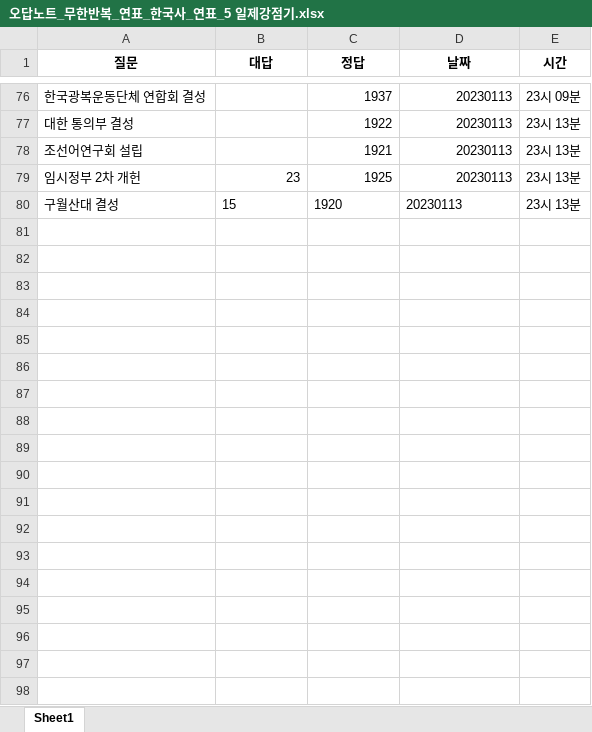
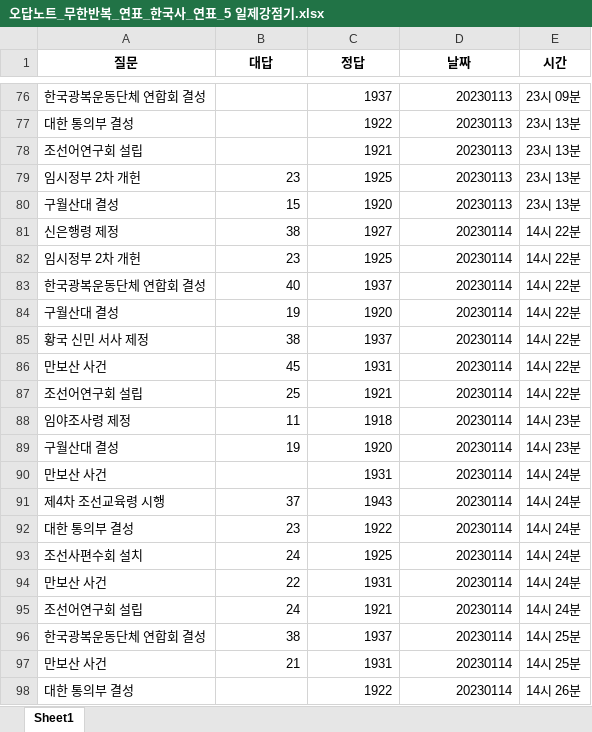
Before and after one commit to Choisignal/Private-Quizlet, an Excel workbook: 학습자료/단답형/오답노트/오답노트_무한반복_연표_한국사_연표_5 일제강점기.xlsx, sheet Sheet1, drawn as a sheet; only a part is shown, gaps mark what is left out; values as stored, in another font and other column widths than the file's, no borders; the diff covers the shown part only; the diff names each change by its address in the sheet, - before the commit and + after, or states it on an @@ line.

```diff
--- a/학습자료/단답형/오답노트/오답노트_무한반복_연표_한국사_연표_5 일제강점기.xlsx (sheet Sheet1)
+++ b/학습자료/단답형/오답노트/오답노트_무한반복_연표_한국사_연표_5 일제강점기.xlsx (sheet Sheet1)
-B80:D80 alignment: left
+B80:D80 alignment: right
+row 81: 신은행령 제정 | 38 | 1927 | 20230114 | 14시 22분
+row 82: 임시정부 2차 개헌 | 23 | 1925 | 20230114 | 14시 22분
+row 83: 한국광복운동단체 연합회 결성 | 40 | 1937 | 20230114 | 14시 22분
+row 84: 구월산대 결성 | 19 | 1920 | 20230114 | 14시 22분
+row 85: 황국 신민 서사 제정 | 38 | 1937 | 20230114 | 14시 22분
+row 86: 만보산 사건 | 45 | 1931 | 20230114 | 14시 22분
+row 87: 조선어연구회 설립 | 25 | 1921 | 20230114 | 14시 22분
+row 88: 임야조사령 제정 | 11 | 1918 | 20230114 | 14시 23분
+row 89: 구월산대 결성 | 19 | 1920 | 20230114 | 14시 23분
+row 90: 만보산 사건 |  | 1931 | 20230114 | 14시 24분
+row 91: 제4차 조선교육령 시행 | 37 | 1943 | 20230114 | 14시 24분
+row 92: 대한 통의부 결성 | 23 | 1922 | 20230114 | 14시 24분
+row 93: 조선사편수회 설치 | 24 | 1925 | 20230114 | 14시 24분
+row 94: 만보산 사건 | 22 | 1931 | 20230114 | 14시 24분
+row 95: 조선어연구회 설립 | 24 | 1921 | 20230114 | 14시 24분
+row 96: 한국광복운동단체 연합회 결성 | 38 | 1937 | 20230114 | 14시 25분
+row 97: 만보산 사건 | 21 | 1931 | 20230114 | 14시 25분
+row 98: 대한 통의부 결성 |  | 1922 | 20230114 | 14시 26분
```
Also changed, not shown: 104 added rows elsewhere in this sheet, 학습자료/단답형/한국사_연표_5 일제강점기.xlsx.
